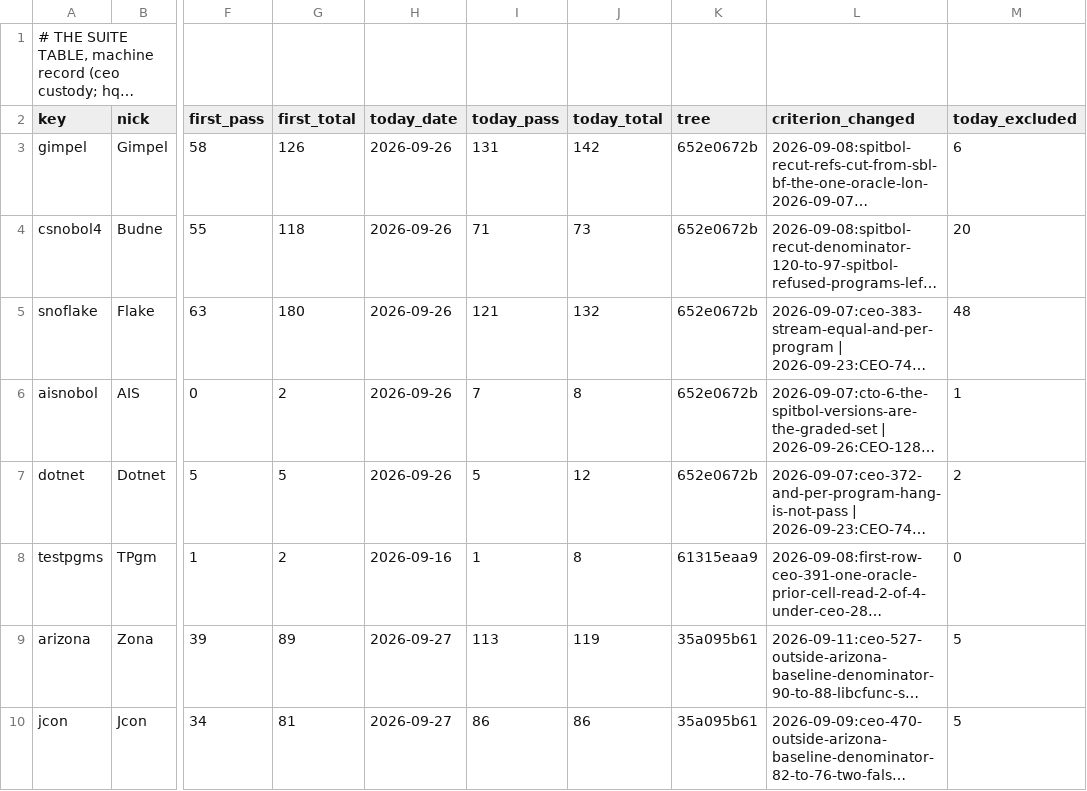
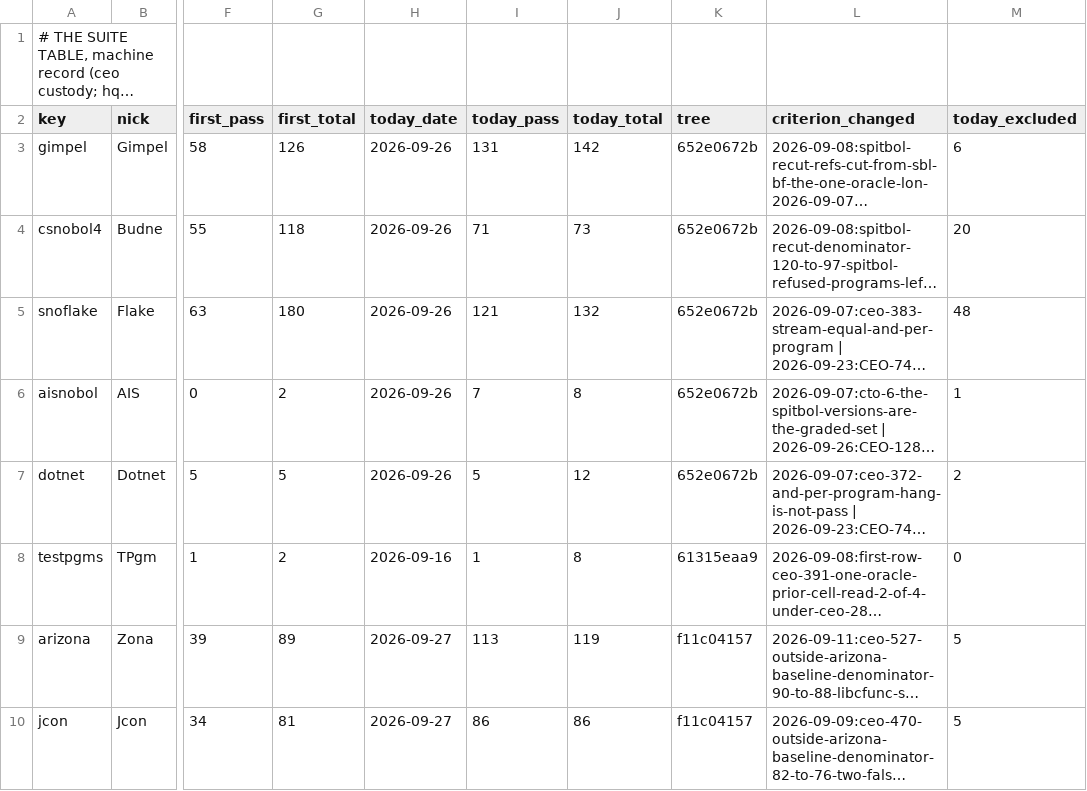
Before and after one commit to snobol4ever/.github, a TSV file: SUITES.tsv, drawn as a sheet; only a part is shown, gaps mark what is left out; long unchanged cells end in …; the diff covers the shown part only; the diff names each change by its address in the sheet, - before the commit and + after, or states it on an @@ line.

Commit message:
SCORE/SUITES: Icon per-landing pass on SCRIP f11c04157 + corpus 40ef16acc -- IcnM 882 -> 889/889, IPL 541 -> 546/843, Jcon 86/86, Zona 113/119
Tree: SCRIP f11c04157 (865fac296 a suspend's do clause; ae0f2594f a co-expression reads its activation's scanning
environment; 2b53fd54d &pos/&subject <- move the scan registers + x <- v on the monitor wire; 25e3e8e2f an activation
resumes its operand; b45e994bc repeated alternation resumes its operand; f11c04157 one helper definition) + corpus
40ef16acc (master entries 883-889). Clean tree, incremental make, RT_OPT=-O0, run by hq_icon (the LANES: icon seat).
IcnM: ICON MASTER BOARD OK entries=889, both modes PASS=889/889; criterion stamped 2026-09-27:master 882 -> 889, 7
  witnesses each red before its cure in both modes.
IPL: IPL_AND_PER_PROGRAM and_pass=546 of 550 graded, 546/843 shipped (allof regexp scan patterns pdco flip green; reds
  fset iftrace memlog ngrams).
Jcon: JCON_SUITE_BOARD shipped=86 graded=86 gap=0 m3_pass=86 m4_pass=86.
Zona: ARIZONA_SUITE_BOARD shipped=119 graded=113 gap=6, m3 and m4 113 pass, 0 fail/crash/hang.

```diff
--- a/SUITES.tsv
+++ b/SUITES.tsv
-K9:K10 (tree): 35a095b61
+K9:K10 (tree): f11c04157
```
Also changed, not shown: 6 edited cells elsewhere in this file, 1 other file.
